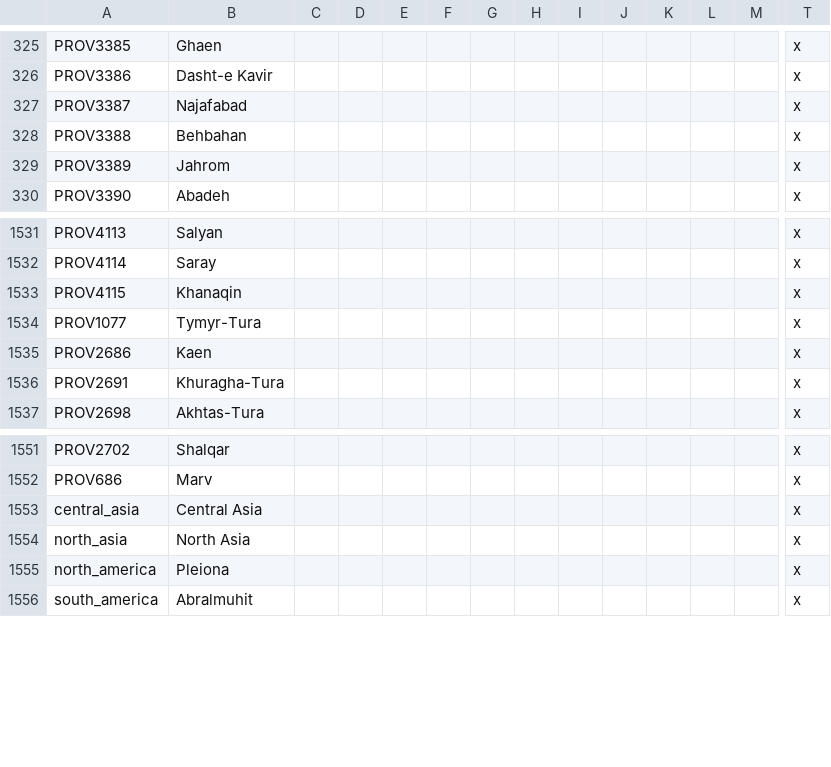
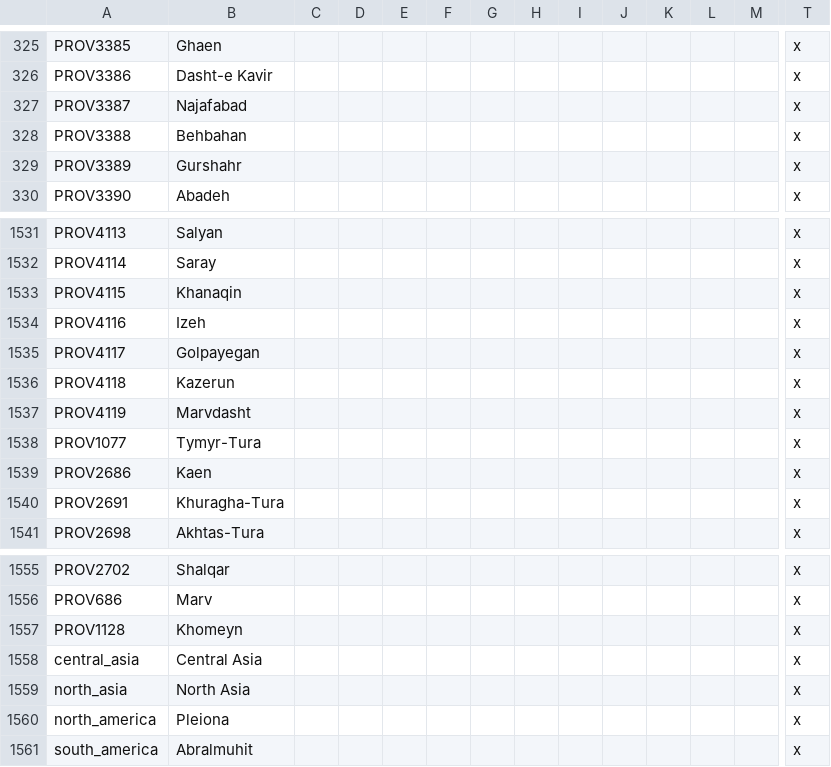
Before and after one commit to FeelsAtlasMan/Harald-s-Triumph, a CSV file: [WIP]/localisation/0000_HT_map.csv, drawn as a sheet; only a part is shown, gaps mark what is left out; rows hold the shown columns only; the diff names each change by its address in the sheet, - before the commit and + after, or states it on an @@ line.

```diff
--- a/[WIP]/localisation/0000_HT_map.csv
+++ b/[WIP]/localisation/0000_HT_map.csv
-B329: Jahrom
+B329: Gurshahr
+row 1534: PROV4116 | Izeh |  |  |  |  |  |  |  |  |  |  |  | x
+row 1535: PROV4117 | Golpayegan |  |  |  |  |  |  |  |  |  |  |  | x
+row 1536: PROV4118 | Kazerun |  |  |  |  |  |  |  |  |  |  |  | x
+row 1537: PROV4119 | Marvdasht |  |  |  |  |  |  |  |  |  |  |  | x
+row 1557: PROV1128 | Khomeyn |  |  |  |  |  |  |  |  |  |  |  | x
```
Also changed, not shown: [WIP]/localisation/00000_HT_MISC.csv, [WIP]/localisation/0000_HT_Events.csv, 23 other files.
